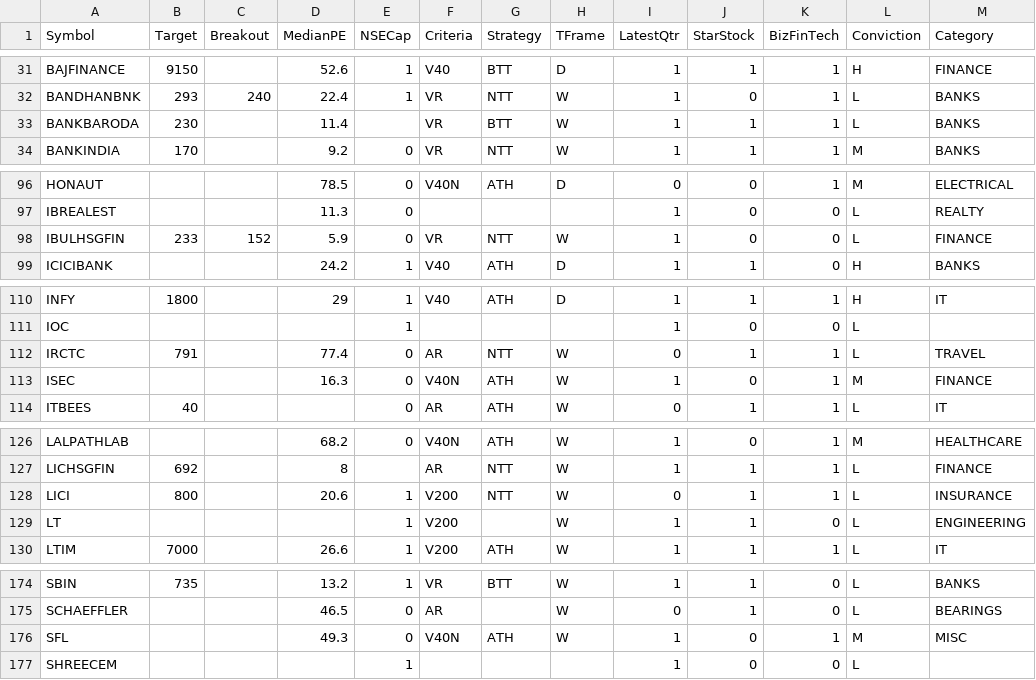
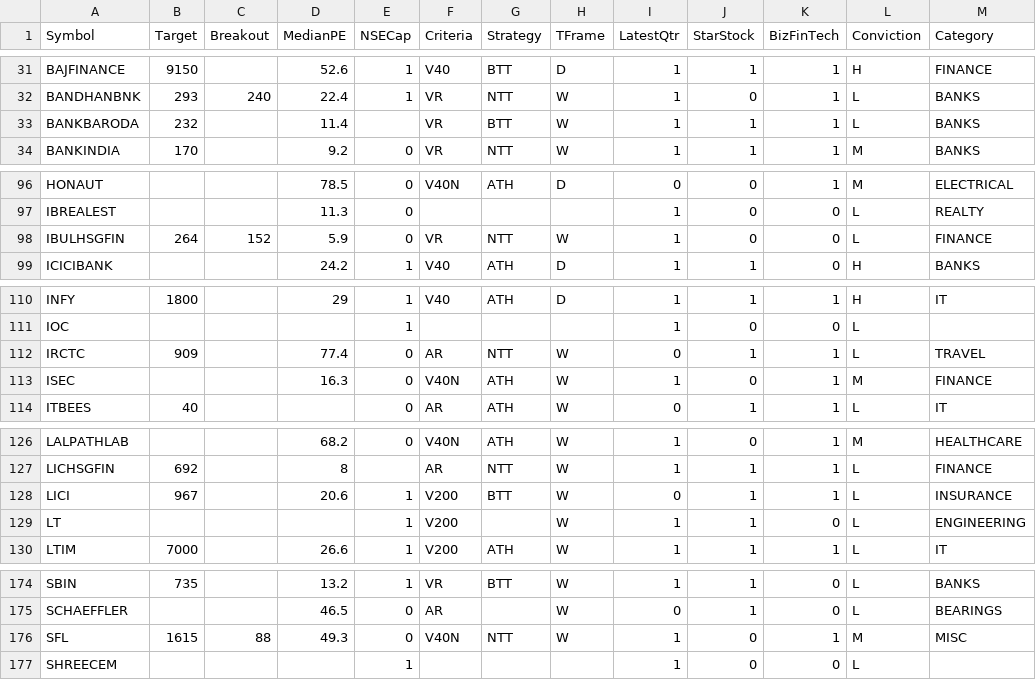
Before and after one commit to ankit-rathi/Quantvesting_v1, a CSV file: data/myProspectsScrips.csv, drawn as a sheet; only a part is shown, gaps mark what is left out; the diff names each change by its address in the sheet, - before the commit and + after, or states it on an @@ line.

Commit message:
Add files via upload

```diff
--- a/data/myProspectsScrips.csv
+++ b/data/myProspectsScrips.csv
-B33 (Target): 230
+B33 (Target): 232
-B98 (Target): 233
+B98 (Target): 264
-B112 (Target): 791
+B112 (Target): 909
-B128 (Target): 800
+B128 (Target): 967
-G128 (Strategy): NTT
+G128 (Strategy): BTT
-B176 (Target): (empty)
+B176 (Target): 1615
-C176 (Breakout): (empty)
+C176 (Breakout): 88
-G176 (Strategy): ATH
+G176 (Strategy): NTT
```
